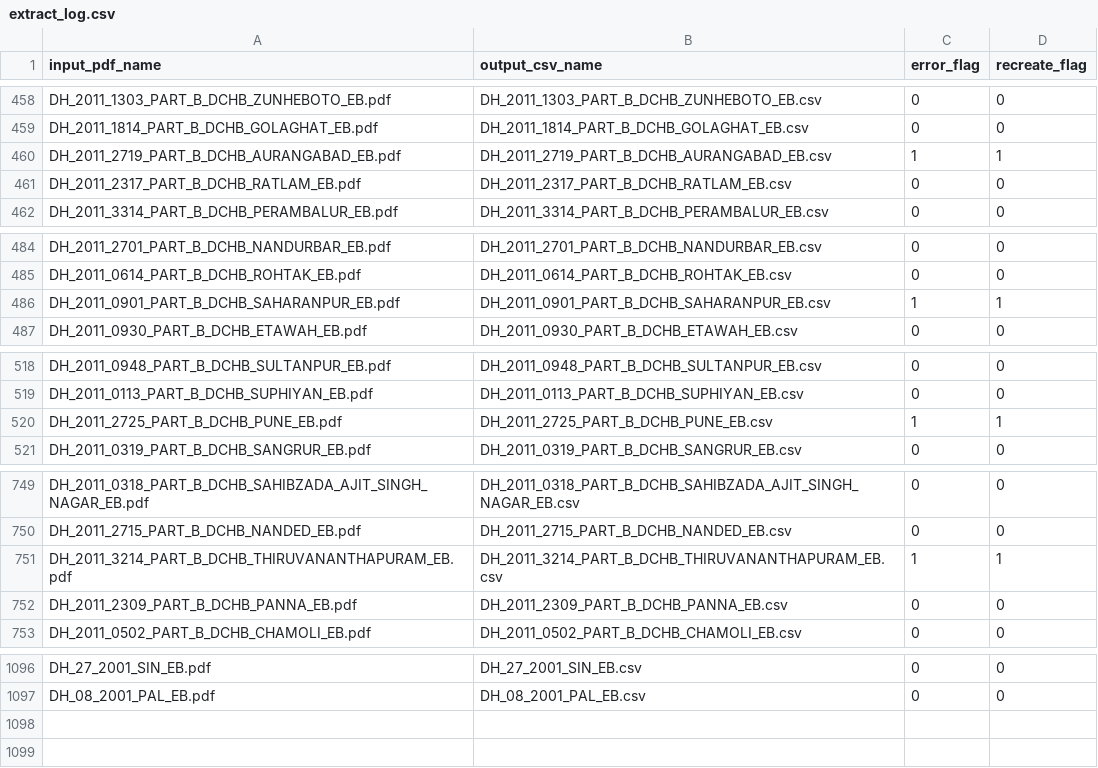
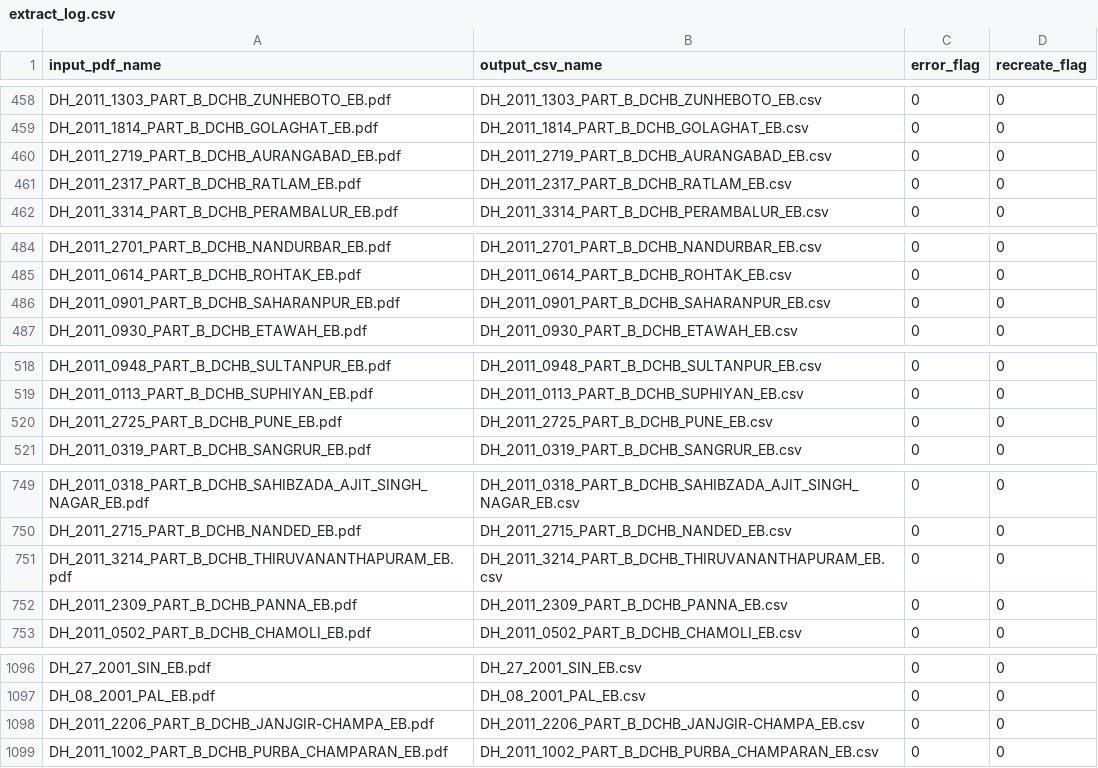
Before and after one commit to devdatalab/india-census-district-handbooks, a CSV file: extract_log.csv, drawn as a sheet; only a part is shown, gaps mark what is left out; the diff covers the shown part only.

```diff
--- a/extract_log.csv
+++ b/extract_log.csv
@@ -459,3 +459,3 @@ DH_2011_1303_PART_B_DCHB_ZUNHEBOTO_EB.pdf,DH_2011_1303_PART_B_DCHB_ZUNHEBOTO_EB.
 DH_2011_1814_PART_B_DCHB_GOLAGHAT_EB.pdf,DH_2011_1814_PART_B_DCHB_GOLAGHAT_EB.csv,0,0
-DH_2011_2719_PART_B_DCHB_AURANGABAD_EB.pdf,DH_2011_2719_PART_B_DCHB_AURANGABAD_EB.csv,1,1
+DH_2011_2719_PART_B_DCHB_AURANGABAD_EB.pdf,DH_2011_2719_PART_B_DCHB_AURANGABAD_EB.csv,0,0
 DH_2011_2317_PART_B_DCHB_RATLAM_EB.pdf,DH_2011_2317_PART_B_DCHB_RATLAM_EB.csv,0,0
@@ -485,3 +485,3 @@ DH_2011_2701_PART_B_DCHB_NANDURBAR_EB.pdf,DH_2011_2701_PART_B_DCHB_NANDURBAR_EB.
 DH_2011_0614_PART_B_DCHB_ROHTAK_EB.pdf,DH_2011_0614_PART_B_DCHB_ROHTAK_EB.csv,0,0
-DH_2011_0901_PART_B_DCHB_SAHARANPUR_EB.pdf,DH_2011_0901_PART_B_DCHB_SAHARANPUR_EB.csv,1,1
+DH_2011_0901_PART_B_DCHB_SAHARANPUR_EB.pdf,DH_2011_0901_PART_B_DCHB_SAHARANPUR_EB.csv,0,0
 DH_2011_0930_PART_B_DCHB_ETAWAH_EB.pdf,DH_2011_0930_PART_B_DCHB_ETAWAH_EB.csv,0,0
@@ -519,3 +519,3 @@ DH_2011_0948_PART_B_DCHB_SULTANPUR_EB.pdf,DH_2011_0948_PART_B_DCHB_SULTANPUR_EB.
 DH_2011_0113_PART_B_DCHB_SUPHIYAN_EB.pdf,DH_2011_0113_PART_B_DCHB_SUPHIYAN_EB.csv,0,0
-DH_2011_2725_PART_B_DCHB_PUNE_EB.pdf,DH_2011_2725_PART_B_DCHB_PUNE_EB.csv,1,1
+DH_2011_2725_PART_B_DCHB_PUNE_EB.pdf,DH_2011_2725_PART_B_DCHB_PUNE_EB.csv,0,0
 DH_2011_0319_PART_B_DCHB_SANGRUR_EB.pdf,DH_2011_0319_PART_B_DCHB_SANGRUR_EB.csv,0,0
@@ -750,3 +750,3 @@ DH_2011_0318_PART_B_DCHB_SAHIBZADA_AJIT_SINGH_NAGAR_EB.pdf,DH_2011_0318_PART_B_D
 DH_2011_2715_PART_B_DCHB_NANDED_EB.pdf,DH_2011_2715_PART_B_DCHB_NANDED_EB.csv,0,0
-DH_2011_3214_PART_B_DCHB_THIRUVANANTHAPURAM_EB.pdf,DH_2011_3214_PART_B_DCHB_THIRUVANANTHAPURAM_EB.csv,1,1
+DH_2011_3214_PART_B_DCHB_THIRUVANANTHAPURAM_EB.pdf,DH_2011_3214_PART_B_DCHB_THIRUVANANTHAPURAM_EB.csv,0,0
 DH_2011_2309_PART_B_DCHB_PANNA_EB.pdf,DH_2011_2309_PART_B_DCHB_PANNA_EB.csv,0,0
@@ -1097 +1097,3 @@ DH_27_2001_SIN_EB.pdf,DH_27_2001_SIN_EB.csv,0,0
 DH_08_2001_PAL_EB.pdf,DH_08_2001_PAL_EB.csv,0,0
+DH_2011_2206_PART_B_DCHB_JANJGIR-CHAMPA_EB.pdf,DH_2011_2206_PART_B_DCHB_JANJGIR-CHAMPA_EB.csv,0,0
+DH_2011_1002_PART_B_DCHB_PURBA_CHAMPARAN_EB.pdf,DH_2011_1002_PART_B_DCHB_PURBA_CHAMPARAN_EB.csv,0,0
```
Also changed, not shown: 4 edited cells elsewhere in this file, data/pc01_hb_pdf_keys.csv, 3 other files.
